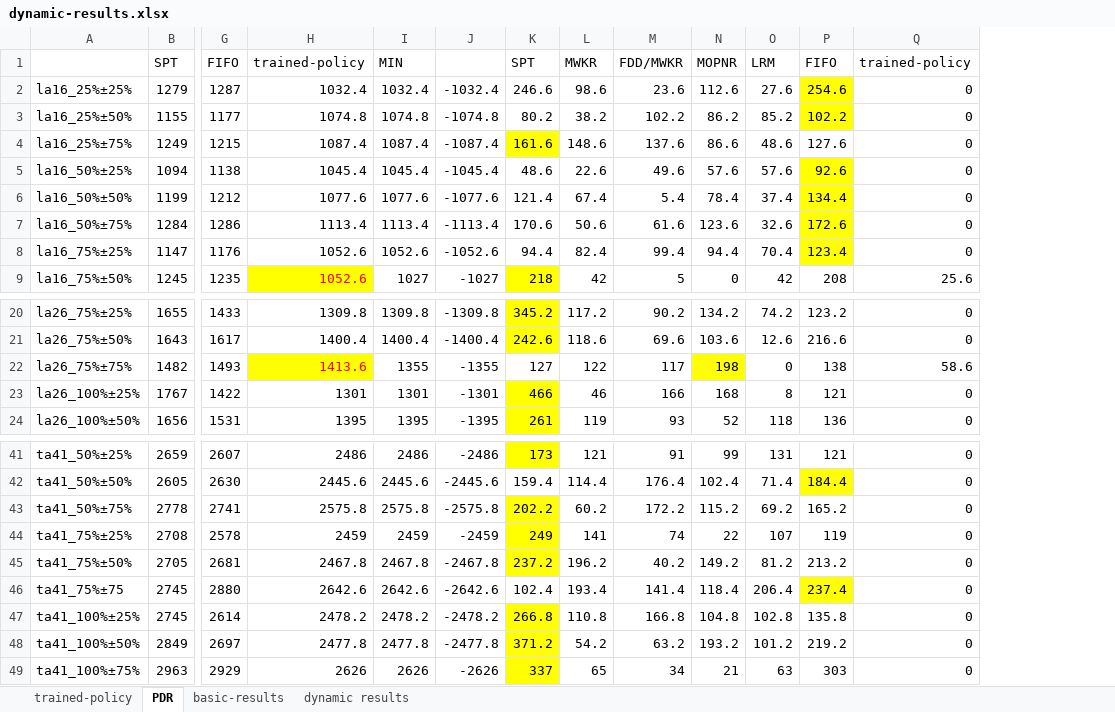
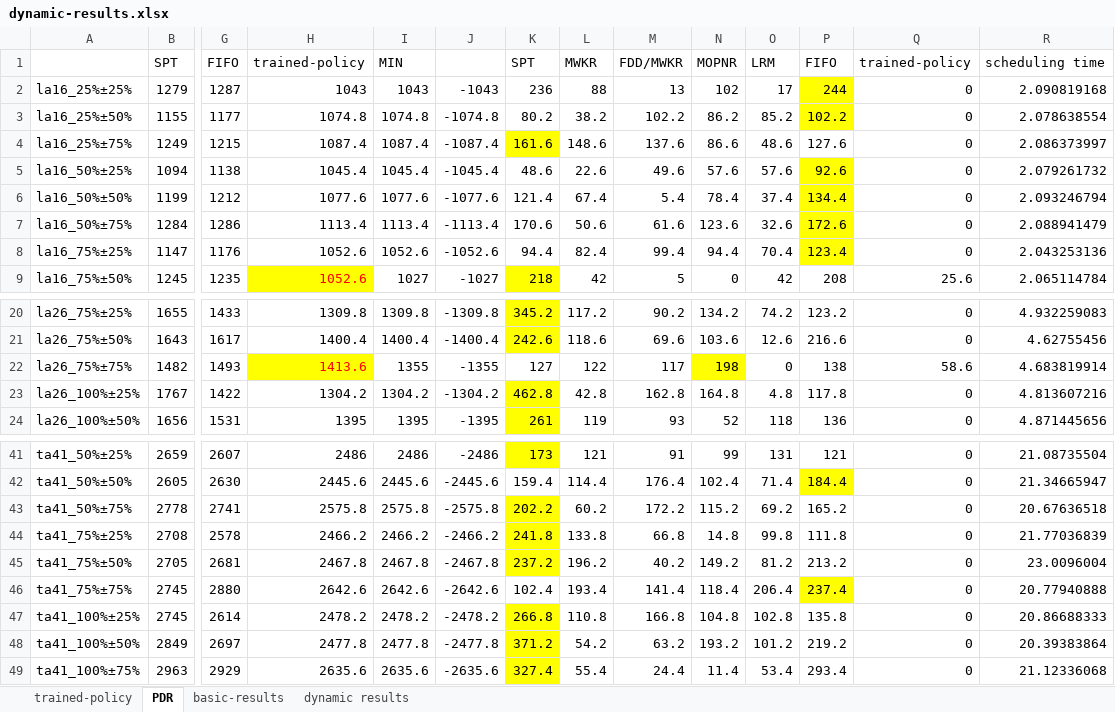
Before and after one commit to sx1616039/textcnn4jssp, an Excel workbook: dynamic-results.xlsx, sheet PDR, drawn as a sheet; only a part is shown, gaps mark what is left out; values as stored, in another font and other column widths than the file's, no borders; charts and pictures not drawn; the diff covers the shown part only; the diff names each change by its address in the sheet, - before the commit and + after, or states it on an @@ line.

```diff
--- a/dynamic-results.xlsx (sheet PDR)
+++ b/dynamic-results.xlsx (sheet PDR)
+column R, rows 1-9: scheduling time | 2.090819168 | 2.078638554 | 2.086373997 | 2.079261732 | 2.093246794 | 2.088941479 | 2.043253136 | 2.065114784; rows 20-24: 4.932259083 | 4.62755456 | 4.683819914 | 4.813607216 | 4.871445656; rows 41-49: 21.08735504 | 21.34665947 | 20.67636518 | 21.77036839 | 23.0096004 | 20.77940888 | 20.86688333 | 20.39383864 | 21.12336068
-H2: 1032.4
+H2: 1043
-I2: 1032.4
+I2: 1043
-J2: -1032.4
+J2: -1043
-K2: 246.6
+K2: 236
-L2: 98.6
+L2: 88
-M2: 23.6
+M2: 13
-N2: 112.6
+N2: 102
-O2: 27.6
+O2: 17
-P2: 254.6
+P2: 244
-H23: 1301
+H23: 1304.2
-I23: 1301
+I23: 1304.2
-J23: -1301
+J23: -1304.2
-K23: 466
+K23: 462.8
-L23: 46
+L23: 42.8
-M23: 166
+M23: 162.8
-N23: 168
+N23: 164.8
-O23: 8
+O23: 4.8
-P23: 121
+P23: 117.8
-H44: 2459
+H44: 2466.2
-I44: 2459
+I44: 2466.2
-J44: -2459
+J44: -2466.2
-K44: 249
+K44: 241.8
-L44: 141
+L44: 133.8
-M44: 74
+M44: 66.8
-N44: 22
+N44: 14.8
-O44: 107
+O44: 99.8
-P44: 119
+P44: 111.8
-A46: ta41_75%±75
+A46: ta41_75%±75%
-H49: 2626
+H49: 2635.6
-I49: 2626
+I49: 2635.6
-J49: -2626
+J49: -2635.6
-K49: 337
+K49: 327.4
-L49: 65
+L49: 55.4
-M49: 34
+M49: 24.4
-N49: 21
+N49: 11.4
-O49: 63
+O49: 53.4
-P49: 303
+P49: 293.4
```
Also changed, not shown: 54 edited cells elsewhere in this sheet, sheet dynamic results, sheet trained-policy, charts or pictures, 3 other files.
